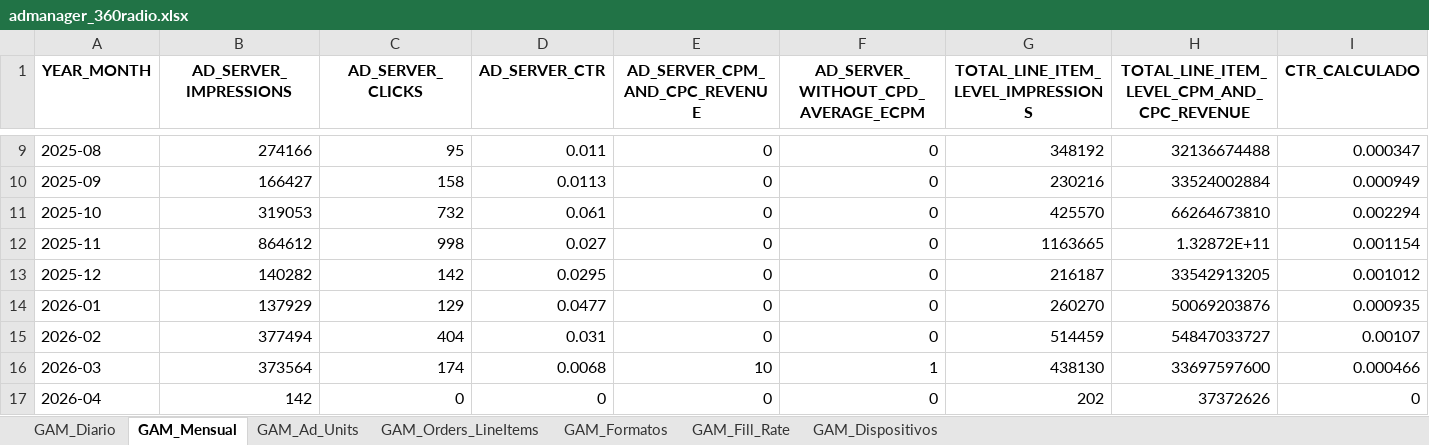
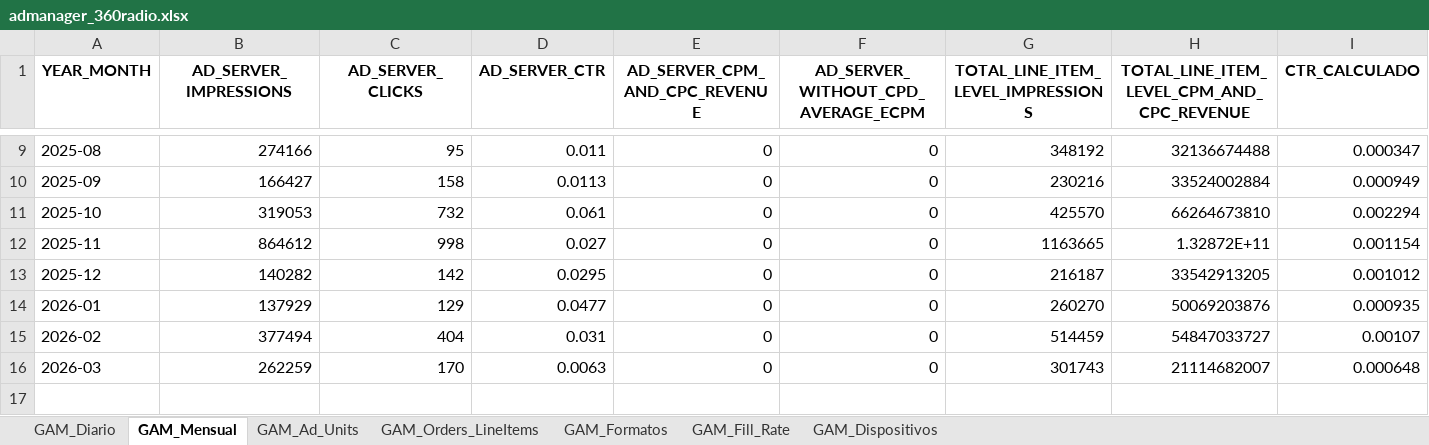
Before and after one commit to captaingorgon55/dashboard_360radiov2, an Excel workbook: data/admanager_360radio.xlsx, sheet GAM_Mensual, drawn as a sheet; only a part is shown, gaps mark what is left out; values as stored, in another font and other column widths than the file's, no borders; rows hold the shown columns only; the diff covers the shown part only; the diff names each change by its address in the sheet, - before the commit and + after, or states it on an @@ line.

```diff
--- a/data/admanager_360radio.xlsx (sheet GAM_Mensual)
+++ b/data/admanager_360radio.xlsx (sheet GAM_Mensual)
-B16 (AD_SERVER_IMPRESSIONS): 373564
+B16 (AD_SERVER_IMPRESSIONS): 262259
-C16 (AD_SERVER_CLICKS): 174
+C16 (AD_SERVER_CLICKS): 170
-D16 (AD_SERVER_CTR): 0.0068
+D16 (AD_SERVER_CTR): 0.0063
-E16 (AD_SERVER_CPM_AND_CPC_REVENUE): 10
+E16 (AD_SERVER_CPM_AND_CPC_REVENUE): 0
-F16: 1
+F16: 0
-G16: 438130
+G16: 301743
-H16: 33697597600
+H16: 21114682007
-I16 (CTR_CALCULADO): 0.000466
+I16 (CTR_CALCULADO): 0.000648
-row 17: 2026-04 | 142 | 0 | 0 | 0 | 0 | 202 | 37372626 | 0
```
Also changed, not shown: 1 edited cell elsewhere in this sheet, sheet GAM_Fill_Rate, sheet GAM_Diario, sheet GAM_Orders_LineItems, sheet GAM_Ad_Units, sheet GAM_Formatos, sheet GAM_Dispositivos, 7 other files.
